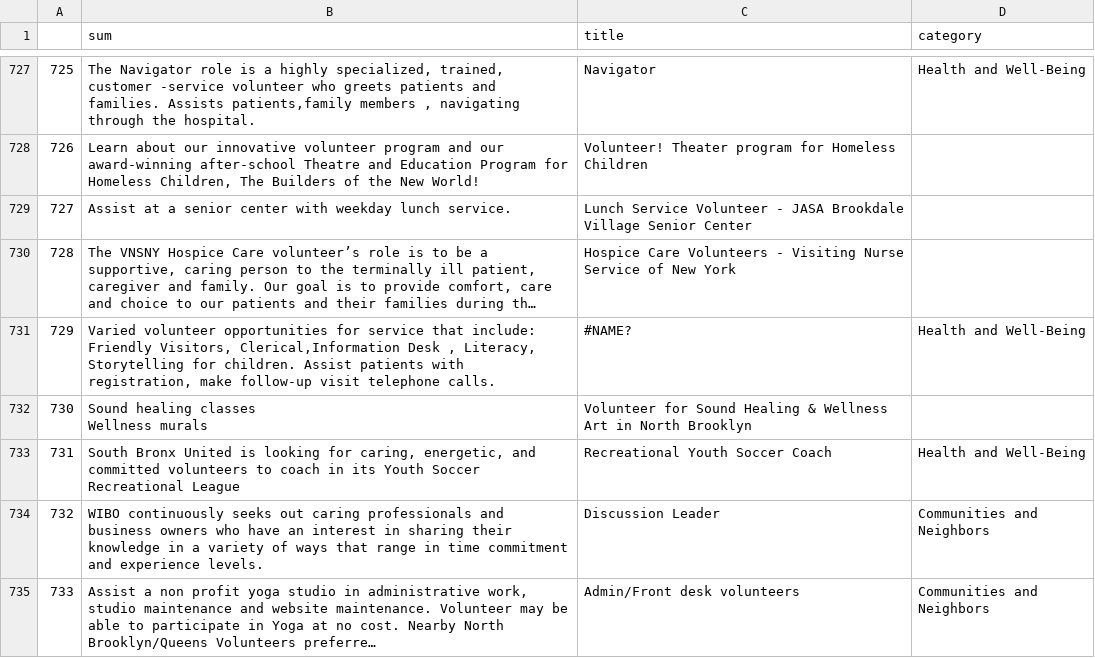
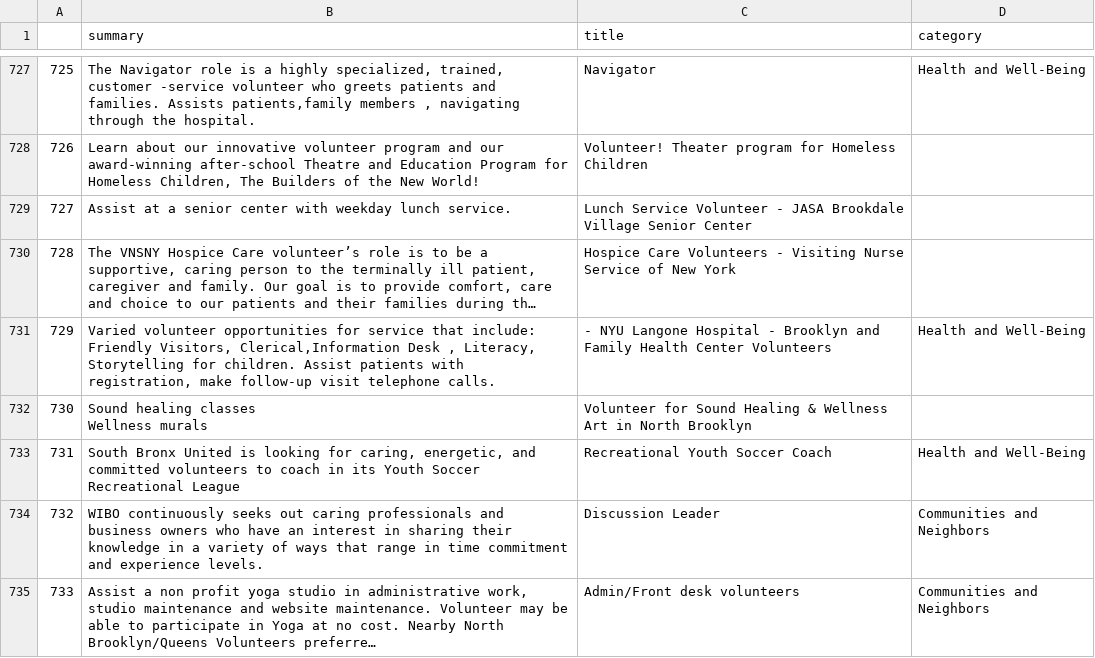
Before and after one commit to kipodd/itc-hackathon-2020, a CSV file: server/text_sum/joined_dataset.csv, drawn as a sheet; only a part is shown, gaps mark what is left out; long unchanged cells end in …; the diff names each change by its address in the sheet, - before the commit and + after, or states it on an @@ line.

Commit message:
changed column name in the dataset

```diff
--- a/server/text_sum/joined_dataset.csv
+++ b/server/text_sum/joined_dataset.csv
-B1: sum
+B1: summary
-C731 (title): #NAME?
+C731 (title): - NYU Langone Hospital - Brooklyn and Family Health Center Volunteers
```
Also changed, not shown: 2 other files.
